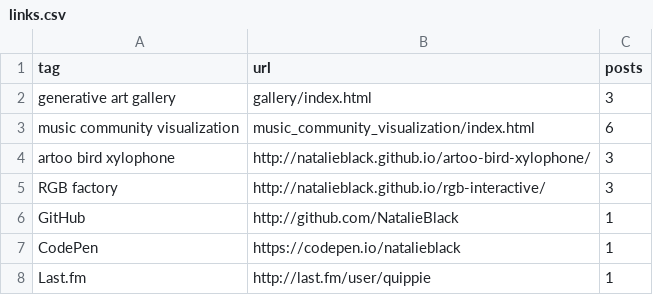
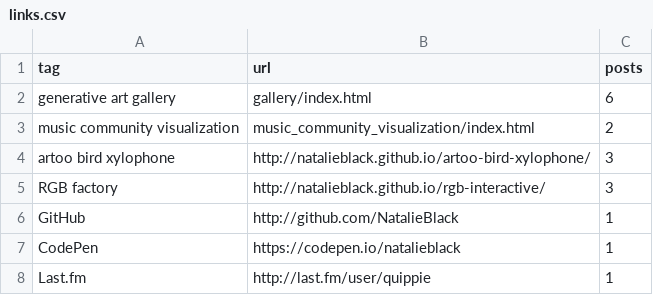
Before and after one commit to NatalieBlack/natalieblack.github.io, a CSV file: data/links.csv, drawn as a sheet.

Commit message:
Fix sizes of links on home page

```diff
--- a/data/links.csv
+++ b/data/links.csv
@@ -1,4 +1,4 @@
 tag,url,posts
-generative art gallery,gallery/index.html,3
-music community visualization,music_community_visualization/index.html,6
+generative art gallery,gallery/index.html,6
+music community visualization,music_community_visualization/index.html,2
 artoo bird xylophone,http://natalieblack.github.io/artoo-bird-xylophone/,3
```
